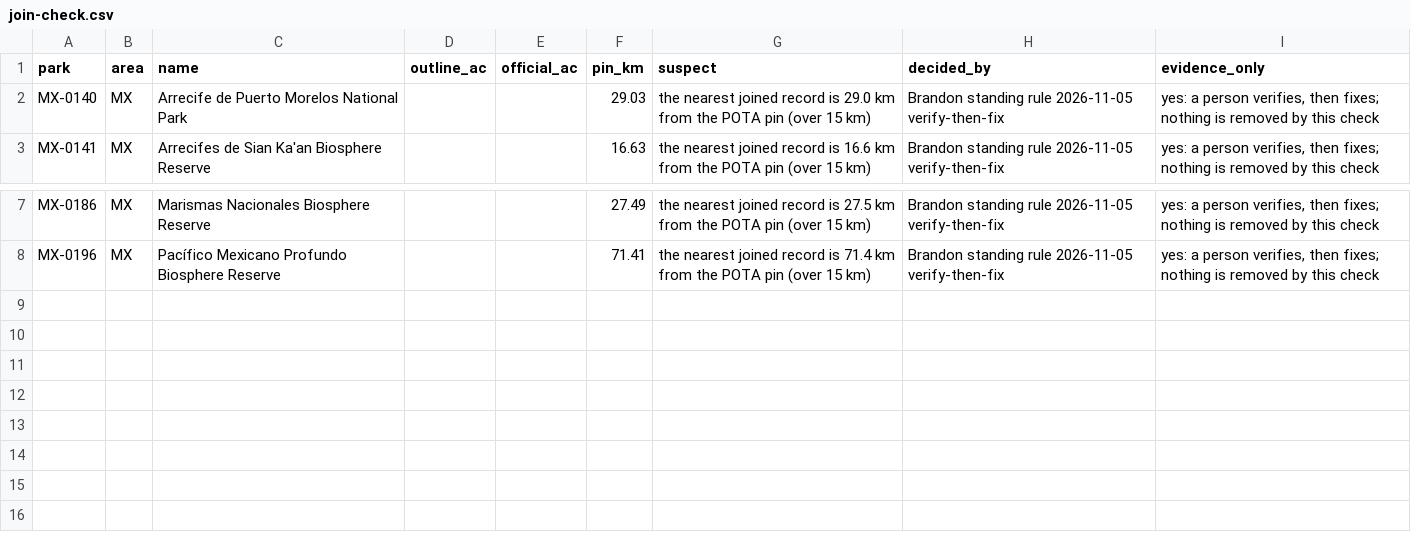
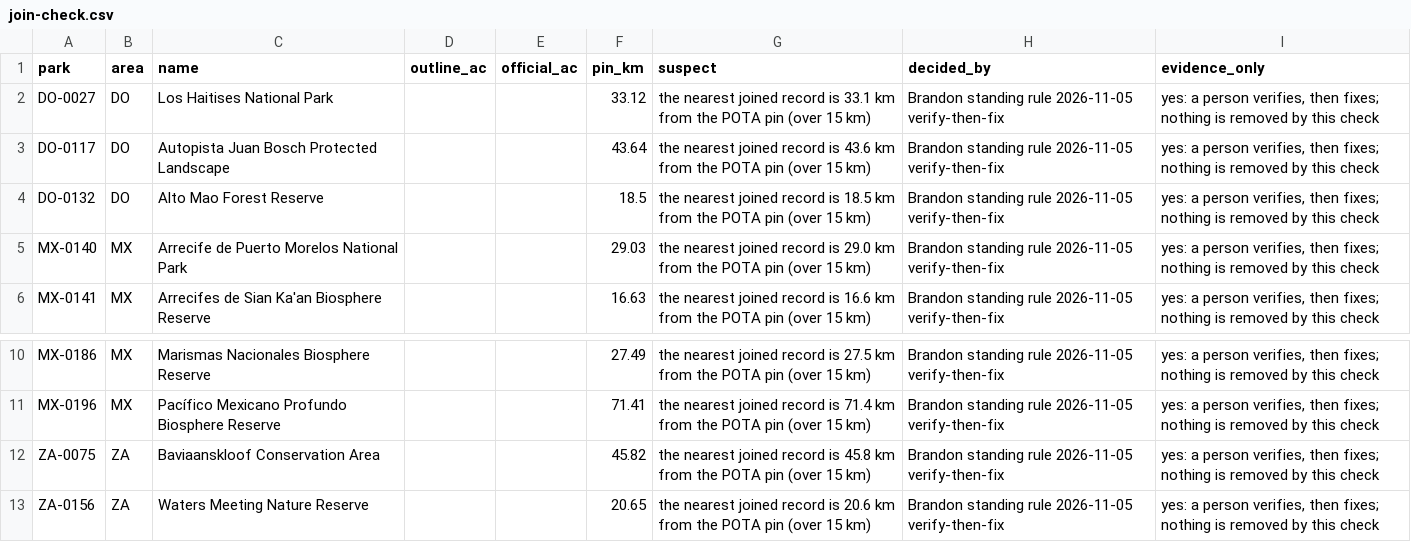
Before and after one commit to KentuckyPortableClub/KPC-Links, a CSV file: data/world-key/review/join-check.csv, drawn as a sheet; only a part is shown, gaps mark what is left out; the diff names each change by its address in the sheet, - before the commit and + after, or states it on an @@ line.

```diff
--- a/data/world-key/review/join-check.csv
+++ b/data/world-key/review/join-check.csv
+row 2: DO-0027 | DO | Los Haitises National Park |  |  | 33.12 | the nearest joined record is 33.1 km from the POTA pin (over 15 km) | Brandon standing rule 2026-11-05 verify-then-fix | yes: a person verifies, then fixes; nothing is removed by this check
+row 3: DO-0117 | DO | Autopista Juan Bosch Protected Landscape |  |  | 43.64 | the nearest joined record is 43.6 km from the POTA pin (over 15 km) | Brandon standing rule 2026-11-05 verify-then-fix | yes: a person verifies, then fixes; nothing is removed by this check
+row 4: DO-0132 | DO | Alto Mao Forest Reserve |  |  | 18.5 | the nearest joined record is 18.5 km from the POTA pin (over 15 km) | Brandon standing rule 2026-11-05 verify-then-fix | yes: a person verifies, then fixes; nothing is removed by this check
+row 12: ZA-0075 | ZA | Baviaanskloof Conservation Area |  |  | 45.82 | the nearest joined record is 45.8 km from the POTA pin (over 15 km) | Brandon standing rule 2026-11-05 verify-then-fix | yes: a person verifies, then fixes; nothing is removed by this check
+row 13: ZA-0156 | ZA | Waters Meeting Nature Reserve |  |  | 20.65 | the nearest joined record is 20.6 km from the POTA pin (over 15 km) | Brandon standing rule 2026-11-05 verify-then-fix | yes: a person verifies, then fixes; nothing is removed by this check
```
Also changed, not shown: data/world-key/review/held-joins-ledger.csv, data/world-key/review/held-joins.csv, 8 other files.
